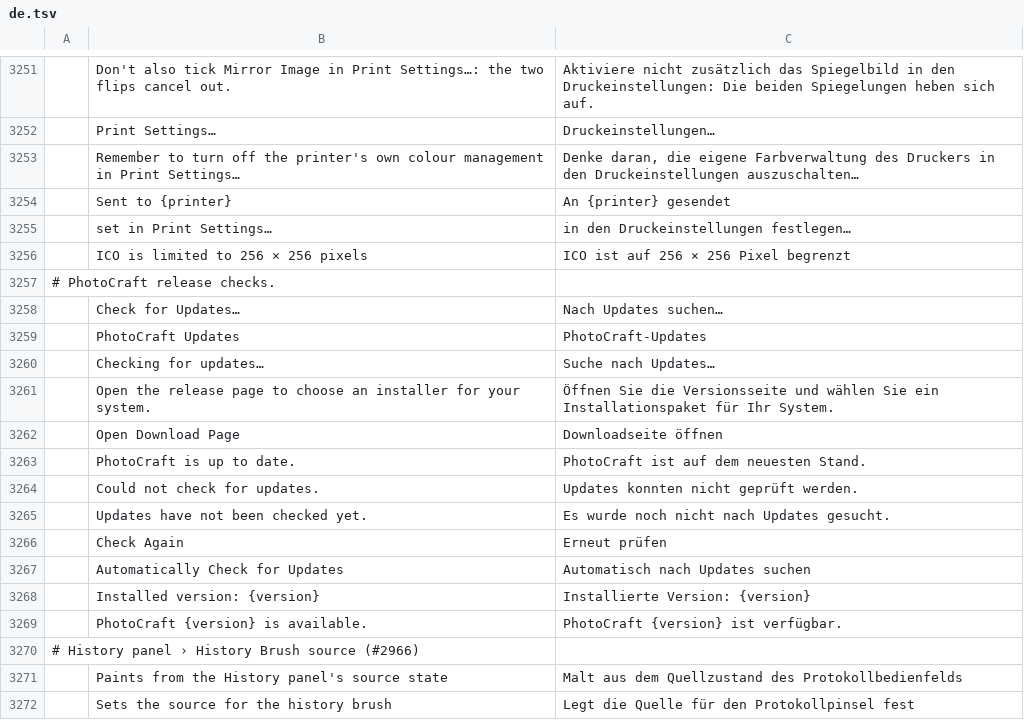
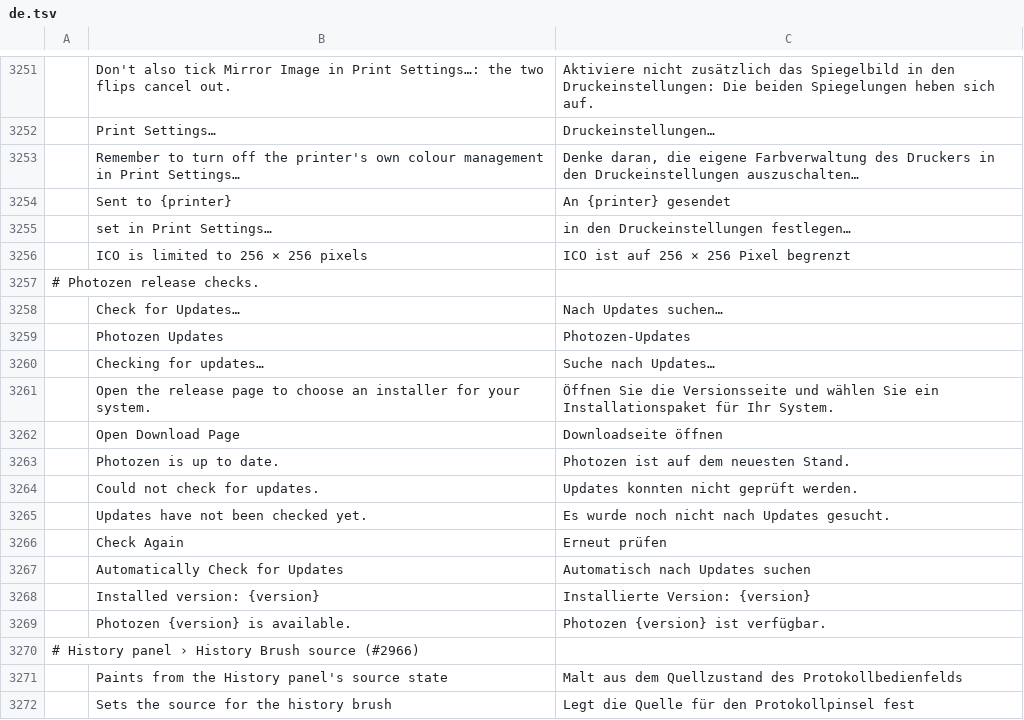
Before and after one commit to zendaya-tech/photocraft, a TSV file: crates/ui-egui/src/i18n/de.tsv, drawn as a sheet; only a part is shown, gaps mark what is left out; removed rows and columns are numbered as before the commit, all else as after; the diff names each change by its address in the sheet, - before the commit and + after, or states it on an @@ line.

```diff
--- a/crates/ui-egui/src/i18n/de.tsv
+++ b/crates/ui-egui/src/i18n/de.tsv
-A3257: # PhotoCraft release checks.
+A3257: # Photozen release checks.
-row 3259:  | PhotoCraft Updates | PhotoCraft-Updates
+row 3259:  | Photozen Updates | Photozen-Updates
-B3263: PhotoCraft is up to date.
+B3263: Photozen is up to date.
-C3263: PhotoCraft ist auf dem neuesten Stand.
+C3263: Photozen ist auf dem neuesten Stand.
-B3269: PhotoCraft {version} is available.
+B3269: Photozen {version} is available.
-C3269: PhotoCraft {version} ist verfügbar.
+C3269: Photozen {version} ist verfügbar.
```
Also changed, not shown: crates/ui-egui/src/i18n/cs.tsv, crates/ui-egui/src/i18n/el.tsv, 19 other files.
